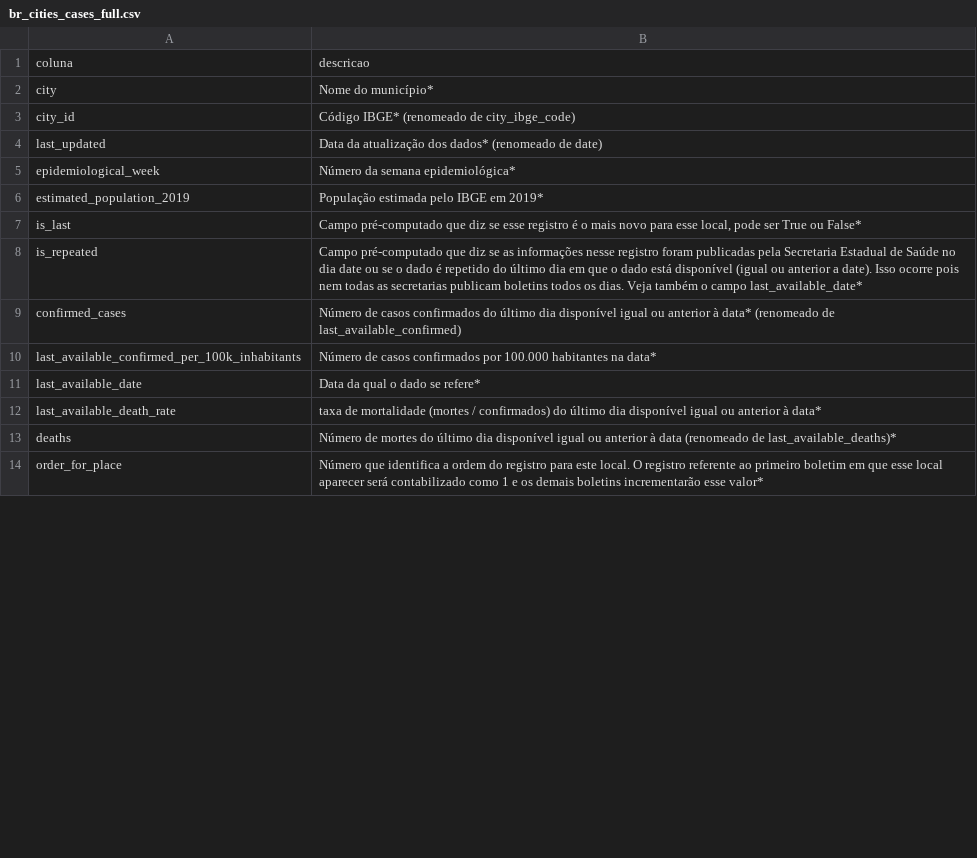
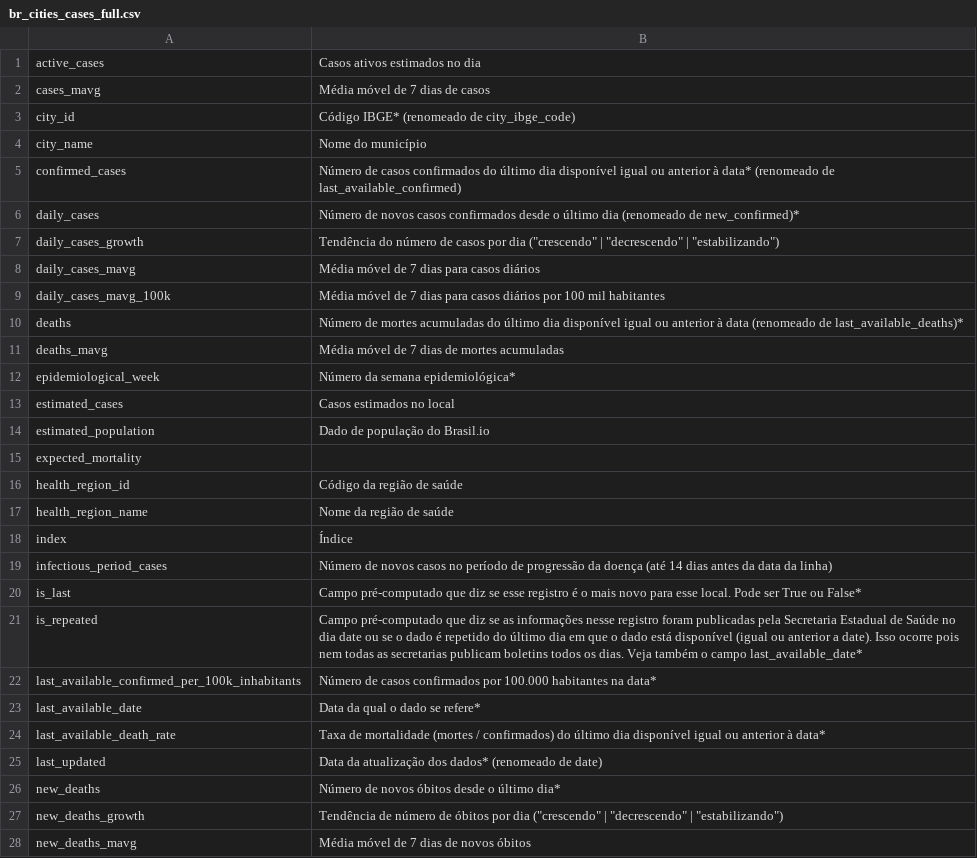
Before and after one commit to ImpulsoGov/coronacidades-datasource, a CSV file: dictionaries/br_cities_cases_full.csv, drawn as a sheet; only a part is shown; the shorter side is filled out with more unchanged rows; the diff covers the shown part only.

Commit message:
Updating dictionaries.

```diff
--- a/dictionaries/br_cities_cases_full.csv
+++ b/dictionaries/br_cities_cases_full.csv
@@ -1,7 +1,20 @@
-coluna,descricao
-city, Nome do município*
+active_cases, Casos ativos estimados no dia
+cases_mavg, Média móvel de 7 dias de casos
 city_id, Código IBGE* (renomeado de city_ibge_code)
-last_updated, Data da atualização dos dados* (renomeado de date)
+city_name, Nome do município
+confirmed_cases, Número de casos confirmados do último dia disponível igual ou anterior à data* (renomeado de last_available_confirmed)
+daily_cases, Número de novos casos confirmados desde o último dia (renomeado de new_confirmed)*
+daily_cases_growth, Tendência do número de casos por dia ("crescendo" | "decrescendo" | "estabilizando")
+daily_cases_mavg, Média móvel de 7 dias para casos diários
+daily_cases_mavg_100k, Média móvel de 7 dias para casos diários por 100 mil habitantes
+deaths, Número de mortes acumuladas do último dia disponível igual ou anterior à data (renomeado de last_available_deaths)*
+deaths_mavg, Média móvel de 7 dias de mortes acumuladas
 epidemiological_week, Número da semana epidemiológica*
-estimated_population_2019, População estimada pelo IBGE em 2019*
-is_last, "Campo pré-computado que diz se esse registro é o mais novo para esse local, pode ser True ou False*"
+estimated_cases,  Casos estimados no local
+estimated_population, Dado de população do Brasil.io
+expected_mortality,
+health_region_id, Código da região de saúde
+health_region_name, Nome da região de saúde
+index, Índice
+infectious_period_cases, Número de novos casos no período de progressão da doença (até 14 dias antes da data da linha)
+is_last, Campo pré-computado que diz se esse registro é o mais novo para esse local. Pode ser True ou False*
@@ -9,5 +22,7 @@ is_repeated, "Campo pré-computado que diz se as informações nesse registro fo
-confirmed_cases, Número de casos confirmados do último dia disponível igual ou anterior à data* (renomeado de last_available_confirmed)
 last_available_confirmed_per_100k_inhabitants, Número de casos confirmados por 100.000 habitantes na data*
 last_available_date, Data da qual o dado se refere*
-last_available_death_rate, taxa de mortalidade (mortes / confirmados) do último dia disponível igual ou anterior à data*
-deaths, Número de mortes do último dia disponível igual ou anterior à data (renomeado de last_available_deaths)*
+last_available_death_rate, Taxa de mortalidade (mortes / confirmados) do último dia disponível igual ou anterior à data*
+last_updated, Data da atualização dos dados* (renomeado de date)
+new_deaths, Número de novos óbitos desde o último dia*
+new_deaths_growth, Tendência de número de óbitos por dia ("crescendo" | "decrescendo" | "estabilizando")
+new_deaths_mavg, Média móvel de 7 dias de novos óbitos
```
Also changed, not shown: 6 added rows, 3 removed rows, 1 moved row and 1 edited cell elsewhere in this file, dictionaries/br_cities_cnes.csv, dictionaries/br_cities_rt.csv, 11 other files.
